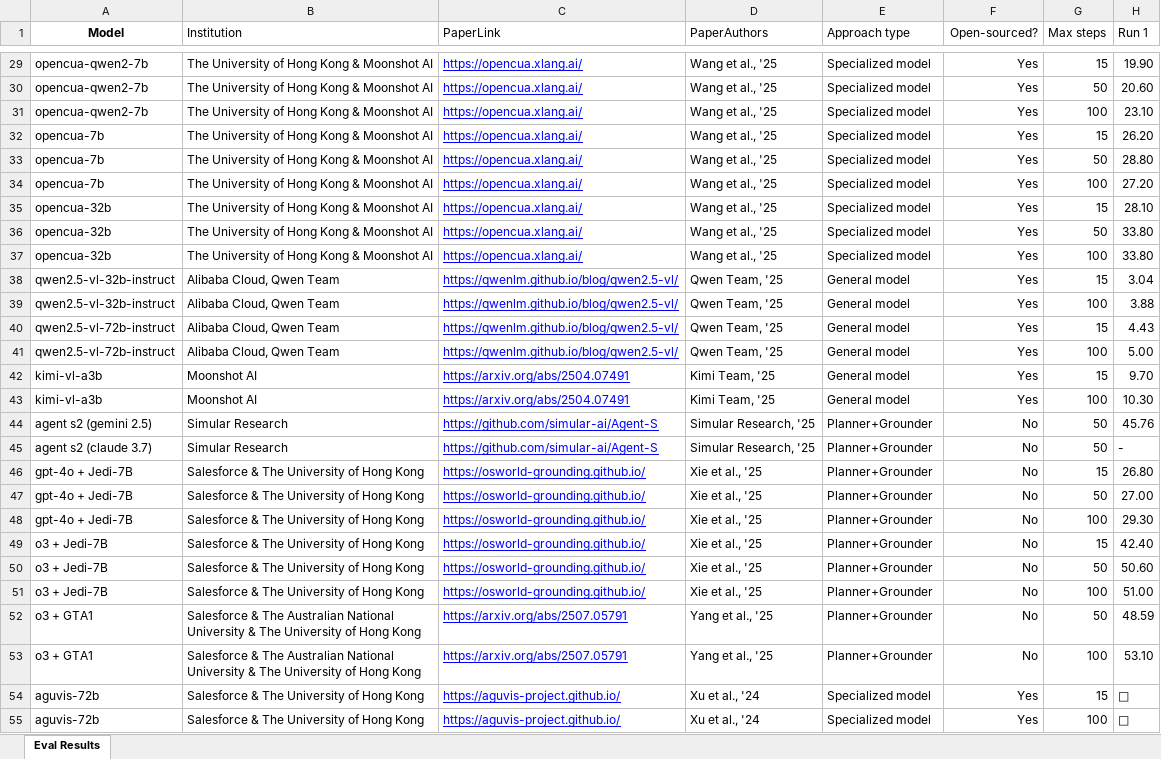
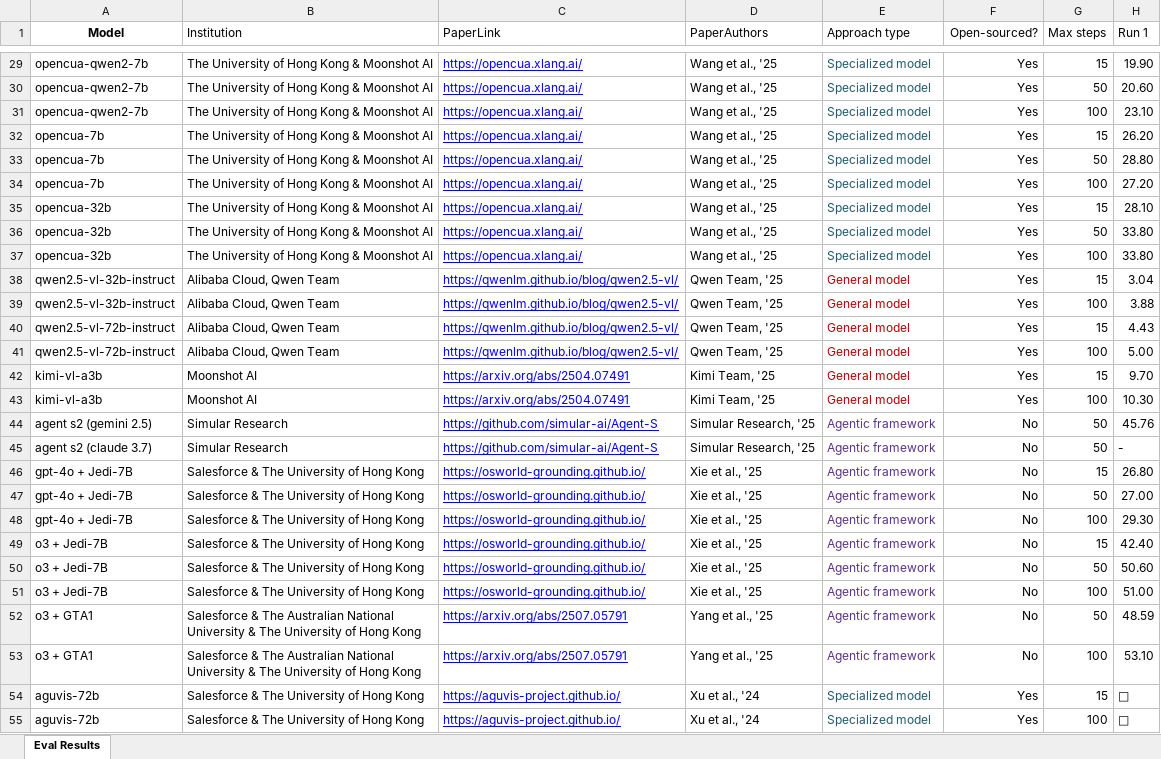
Before and after one commit to OS-World/OS-World.github.io, an Excel workbook: static/data/osworld_verified_results.xlsx, sheet Eval Results, drawn as a sheet; only a part is shown, gaps mark what is left out; values as stored, in another font and other column widths than the file's, no borders; conditional formats not drawn; the diff covers the shown part only; the diff names each change by its address in the sheet, - before the commit and + after, or states it on an @@ line.

Commit message:
Refine leaderboard results section in index.html by updating titles and descriptions for clarity. Implement loading logic for self-reported results and enhance tab functionality for better user experience. Update score display to include standard deviation where applicable. Modify event handling for tab switching to accommodate new layout. Update osworld_verified_results.xlsx for improved data accuracy.

```diff
--- a/static/data/osworld_verified_results.xlsx (sheet Eval Results)
+++ b/static/data/osworld_verified_results.xlsx (sheet Eval Results)
-E29:E37 text colour: black
+E29:E37 text colour: #215A6C
-E38:E43 text colour: black
+E38:E43 text colour: #B10202
-E44:E53 (Approach type): Planner+Grounder
+E44:E53 (Approach type): Agentic framework
-E44:E53 text colour: black
+E44:E53 text colour: #5A3286
-E54:E55 text colour: black
+E54:E55 text colour: #215A6C
```
Also changed, not shown: cell formats elsewhere in this sheet, 1 other file.
